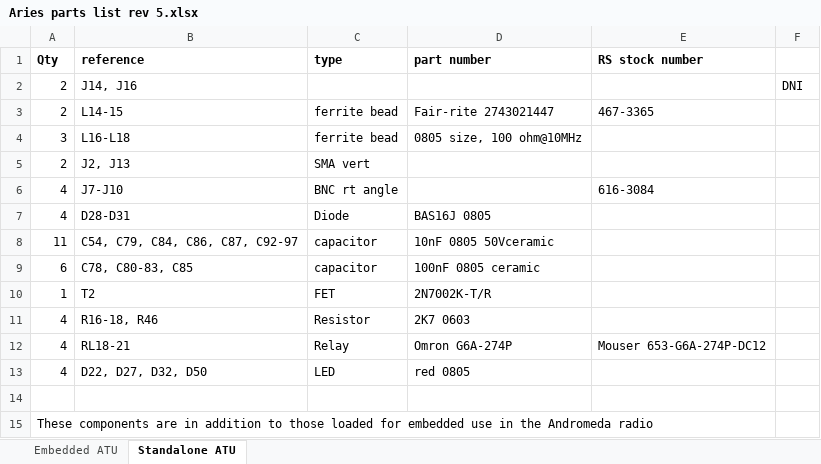
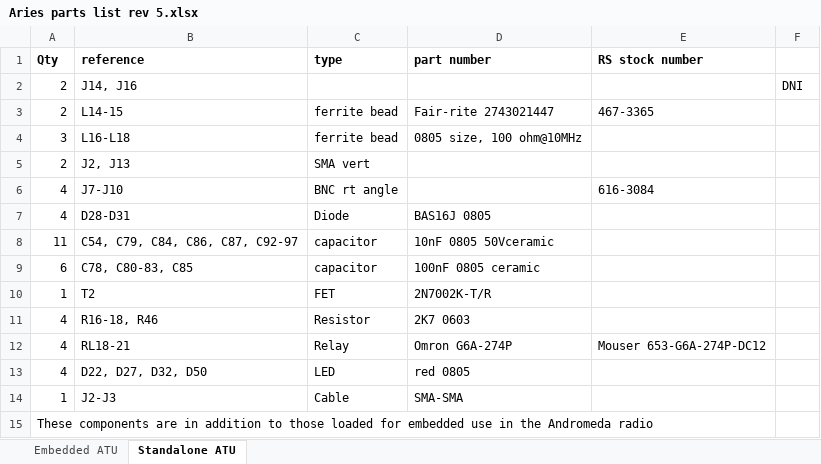
Before and after one commit to laurencebarker/Aries-ATU, an Excel workbook: hardware/rev 5/Aries parts list rev 5.xlsx, sheet Standalone ATU, drawn as a sheet; values as stored, in another font and other column widths than the file's, no borders; the diff names each change by its address in the sheet, - before the commit and + after, or states it on an @@ line.

```diff
--- a/hardware/rev 5/Aries parts list rev 5.xlsx (sheet Standalone ATU)
+++ b/hardware/rev 5/Aries parts list rev 5.xlsx (sheet Standalone ATU)
-row 14: (empty)
+row 14: 1 | J2-J3 | Cable | SMA-SMA
```
Also changed, not shown: sheet Embedded ATU, charts or pictures, measurements/16112020 Aries mk2 tuning solutions.xlsx, 15 other files.
